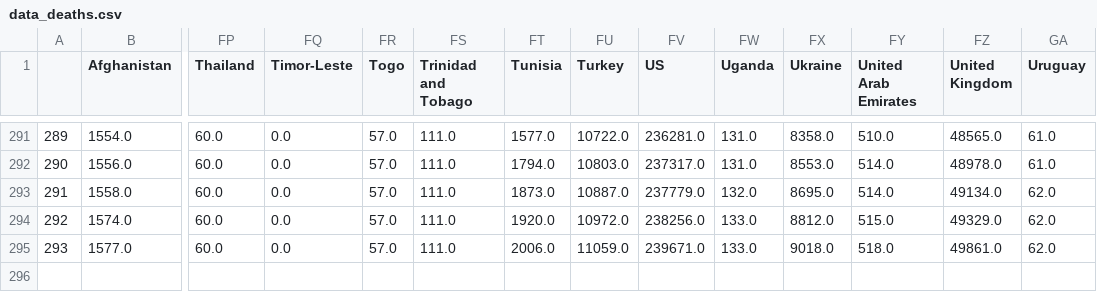
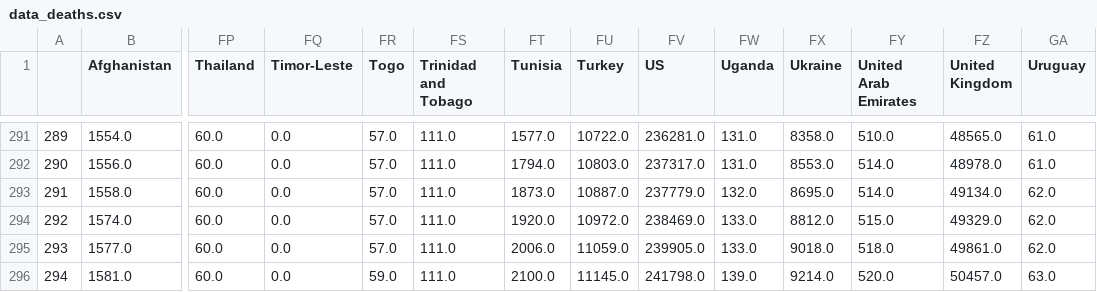
Before and after one commit to Pomidorka1234/covid-19, a CSV file: data/data_deaths.csv, drawn as a sheet; only a part is shown, gaps mark what is left out; rows hold the shown columns only; the diff names each change by its address in the sheet, - before the commit and + after, or states it on an @@ line.

```diff
--- a/data/data_deaths.csv
+++ b/data/data_deaths.csv
-FV294 (US): 238256.0
+FV294 (US): 238469.0
-FV295 (US): 239671.0
+FV295 (US): 239905.0
+row 296: 294 | 1581.0 | 60.0 | 0.0 | 59.0 | 111.0 | 2100.0 | 11145.0 | 241798.0 | 139.0 | 9214.0 | 520.0 | 50457.0 | 63.0
```
Also changed, not shown: data/data_confirmed.csv, data/total_cases_csse.csv, 47 other files.
